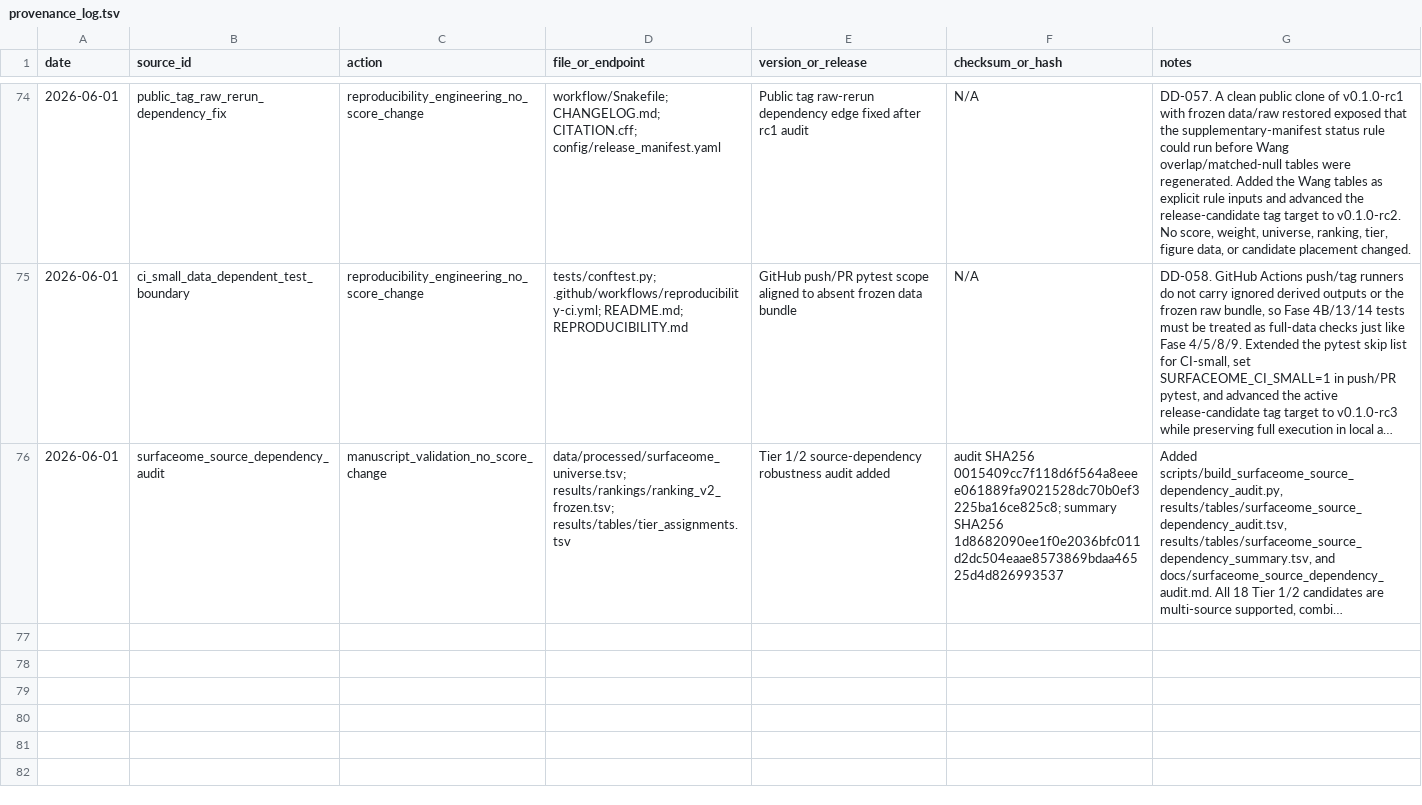
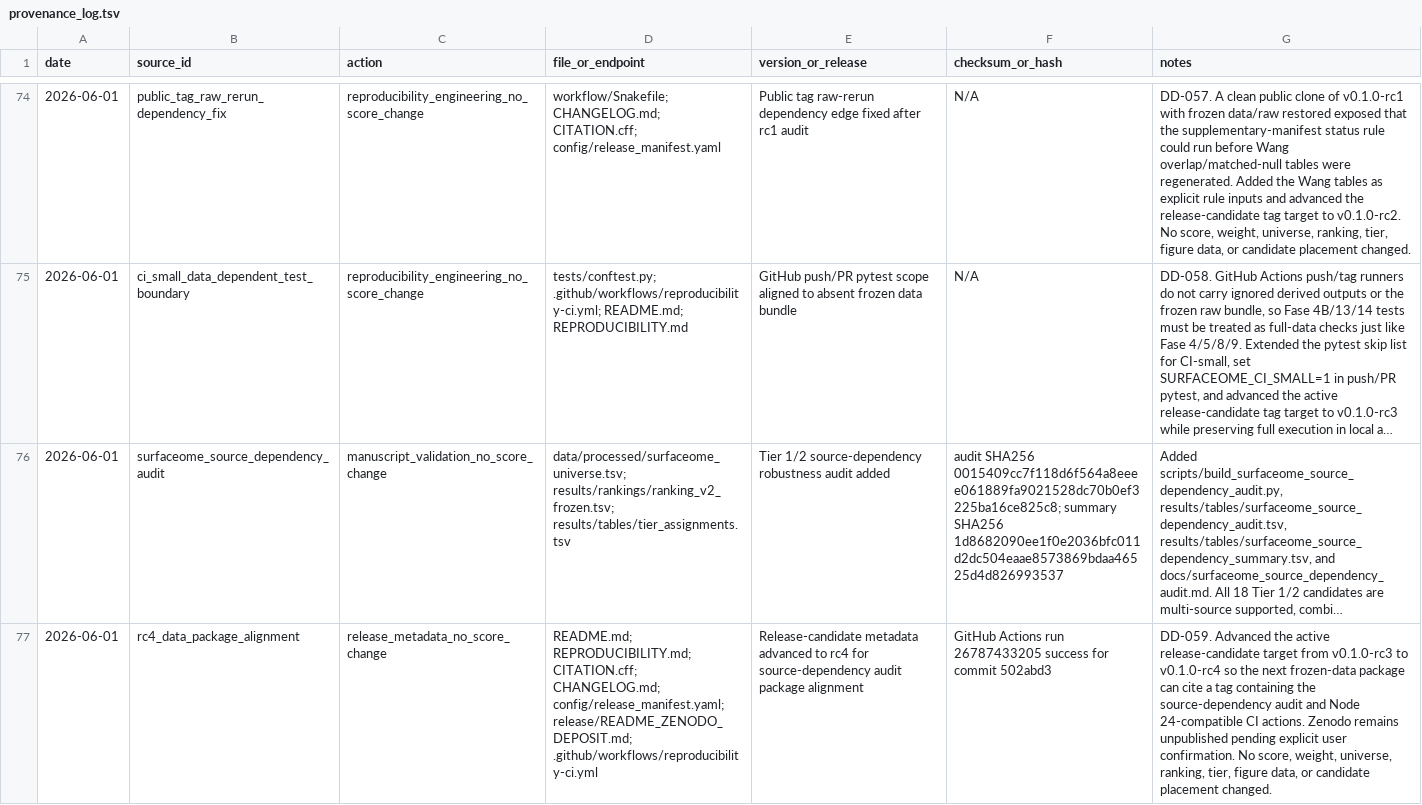
Before and after one commit to vicenzoscavino1999/surfaceome-gastric-cancer, a TSV file: docs/provenance_log.tsv, drawn as a sheet; only a part is shown, gaps mark what is left out; long unchanged cells end in …; the diff names each change by its address in the sheet, - before the commit and + after, or states it on an @@ line.

Commit message:
Prepare v0.1.0-rc4 release metadata

```diff
--- a/docs/provenance_log.tsv
+++ b/docs/provenance_log.tsv
+row 77: 2026-06-01 | rc4_data_package_alignment | release_metadata_no_score_change | README.md; REPRODUCIBILITY.md; CITATION.cff; CHANGELOG.md; config/release_manifest.yaml; release/README_ZENODO_DEPOSIT.md; .github/workflows/reproducibility-ci.yml | Release-candidate metadata advanced to rc4 for source-dependency audit package alignment | GitHub Actions run 26787433205 success for commit 502abd3 | DD-059. Advanced the active release-candidate target from v0.1.0-rc3 to v0.1.0-rc4 so the next frozen-data package can cite a tag containing the source-dependency audit and Node 24-compatible CI actions. Zenodo remains unpublished pending explicit user confirmation. No score, weight, universe, ranking, tier, figure data, or candidate placement changed.
```
Also changed, not shown: 8 other files.
